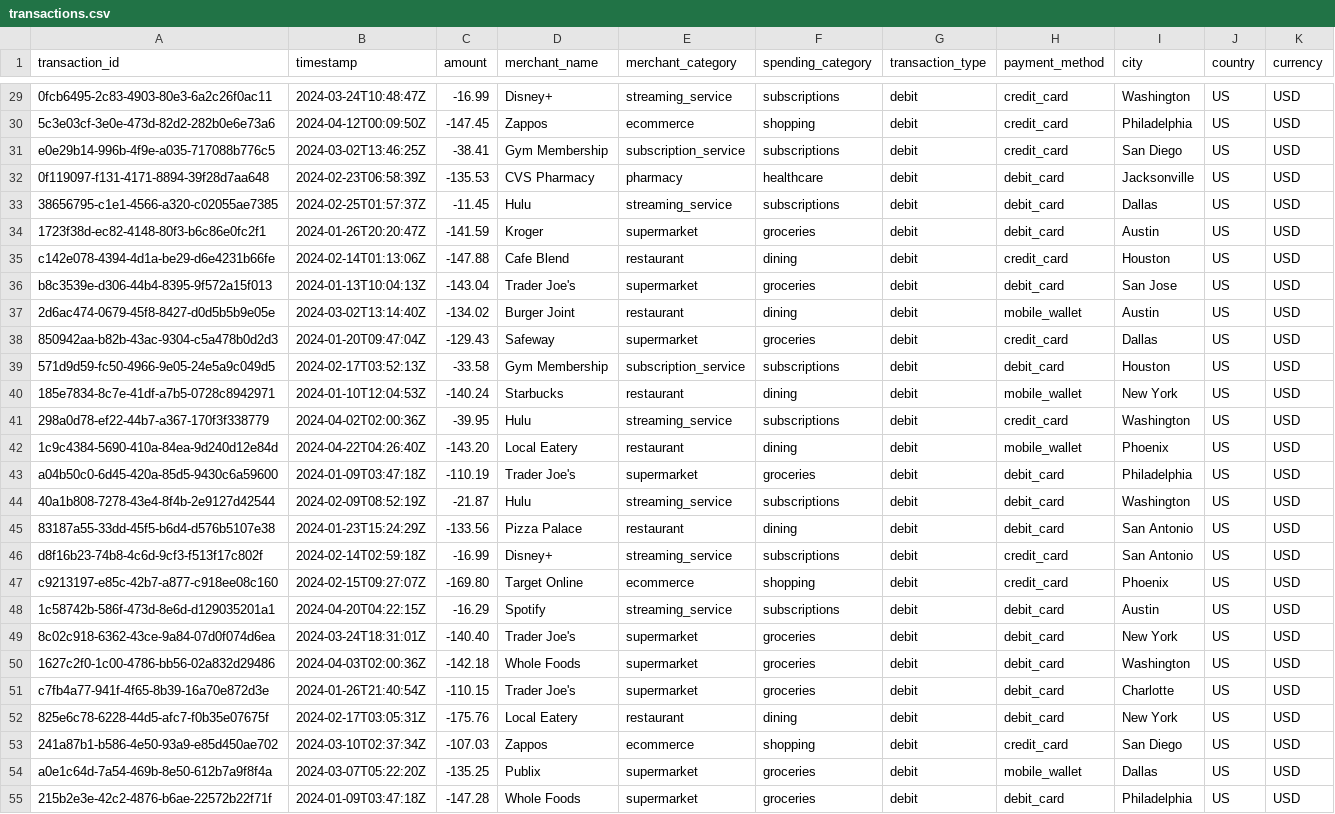
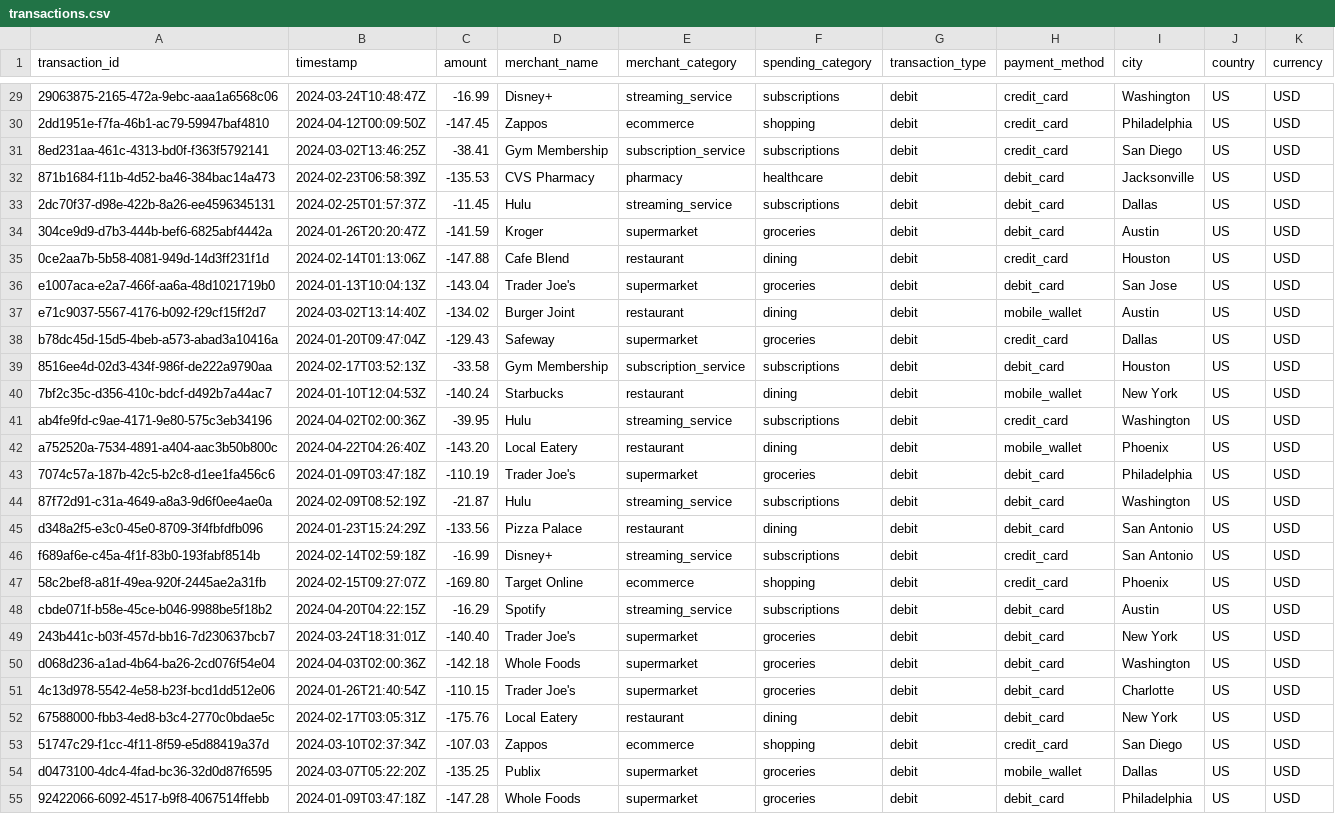
Before and after one commit to diyahasteer/alloyfinance-ai, a CSV file: backend/synthetic-data/output_data/transactions.csv, drawn as a sheet; only a part is shown, gaps mark what is left out; the diff covers the shown part only; the diff names each change by its address in the sheet, - before the commit and + after, or states it on an @@ line.

Commit message:
data pipeline: added transaction data + deduplicates

```diff
--- a/backend/synthetic-data/output_data/transactions.csv
+++ b/backend/synthetic-data/output_data/transactions.csv
-A29 (transaction_id): 0fcb6495-2c83-4903-80e3-6a2c26f0ac11
+A29 (transaction_id): 29063875-2165-472a-9ebc-aaa1a6568c06
-A30 (transaction_id): 5c3e03cf-3e0e-473d-82d2-282b0e6e73a6
+A30 (transaction_id): 2dd1951e-f7fa-46b1-ac79-59947baf4810
-A31 (transaction_id): e0e29b14-996b-4f9e-a035-717088b776c5
+A31 (transaction_id): 8ed231aa-461c-4313-bd0f-f363f5792141
-A32 (transaction_id): 0f119097-f131-4171-8894-39f28d7aa648
+A32 (transaction_id): 871b1684-f11b-4d52-ba46-384bac14a473
-A33 (transaction_id): 38656795-c1e1-4566-a320-c02055ae7385
+A33 (transaction_id): 2dc70f37-d98e-422b-8a26-ee4596345131
-A34 (transaction_id): 1723f38d-ec82-4148-80f3-b6c86e0fc2f1
+A34 (transaction_id): 304ce9d9-d7b3-444b-bef6-6825abf4442a
-A35 (transaction_id): c142e078-4394-4d1a-be29-d6e4231b66fe
+A35 (transaction_id): 0ce2aa7b-5b58-4081-949d-14d3ff231f1d
-A36 (transaction_id): b8c3539e-d306-44b4-8395-9f572a15f013
+A36 (transaction_id): e1007aca-e2a7-466f-aa6a-48d1021719b0
-A37 (transaction_id): 2d6ac474-0679-45f8-8427-d0d5b5b9e05e
+A37 (transaction_id): e71c9037-5567-4176-b092-f29cf15ff2d7
-A38 (transaction_id): 850942aa-b82b-43ac-9304-c5a478b0d2d3
+A38 (transaction_id): b78dc45d-15d5-4beb-a573-abad3a10416a
-A39 (transaction_id): 571d9d59-fc50-4966-9e05-24e5a9c049d5
+A39 (transaction_id): 8516ee4d-02d3-434f-986f-de222a9790aa
-A40 (transaction_id): 185e7834-8c7e-41df-a7b5-0728c8942971
+A40 (transaction_id): 7bf2c35c-d356-410c-bdcf-d492b7a44ac7
-A41 (transaction_id): 298a0d78-ef22-44b7-a367-170f3f338779
+A41 (transaction_id): ab4fe9fd-c9ae-4171-9e80-575c3eb34196
-A42 (transaction_id): 1c9c4384-5690-410a-84ea-9d240d12e84d
+A42 (transaction_id): a752520a-7534-4891-a404-aac3b50b800c
-A43 (transaction_id): a04b50c0-6d45-420a-85d5-9430c6a59600
+A43 (transaction_id): 7074c57a-187b-42c5-b2c8-d1ee1fa456c6
-A44 (transaction_id): 40a1b808-7278-43e4-8f4b-2e9127d42544
+A44 (transaction_id): 87f72d91-c31a-4649-a8a3-9d6f0ee4ae0a
-A45 (transaction_id): 83187a55-33dd-45f5-b6d4-d576b5107e38
+A45 (transaction_id): d348a2f5-e3c0-45e0-8709-3f4fbfdfb096
-A46 (transaction_id): d8f16b23-74b8-4c6d-9cf3-f513f17c802f
+A46 (transaction_id): f689af6e-c45a-4f1f-83b0-193fabf8514b
-A47 (transaction_id): c9213197-e85c-42b7-a877-c918ee08c160
+A47 (transaction_id): 58c2bef8-a81f-49ea-920f-2445ae2a31fb
-A48 (transaction_id): 1c58742b-586f-473d-8e6d-d129035201a1
+A48 (transaction_id): cbde071f-b58e-45ce-b046-9988be5f18b2
-A49 (transaction_id): 8c02c918-6362-43ce-9a84-07d0f074d6ea
+A49 (transaction_id): 243b441c-b03f-457d-bb16-7d230637bcb7
-A50 (transaction_id): 1627c2f0-1c00-4786-bb56-02a832d29486
+A50 (transaction_id): d068d236-a1ad-4b64-ba26-2cd076f54e04
-A51 (transaction_id): c7fb4a77-941f-4f65-8b39-16a70e872d3e
+A51 (transaction_id): 4c13d978-5542-4e58-b23f-bcd1dd512e06
-A52 (transaction_id): 825e6c78-6228-44d5-afc7-f0b35e07675f
+A52 (transaction_id): 67588000-fbb3-4ed8-b3c4-2770c0bdae5c
-A53 (transaction_id): 241a87b1-b586-4e50-93a9-e85d450ae702
+A53 (transaction_id): 51747c29-f1cc-4f11-8f59-e5d88419a37d
-A54 (transaction_id): a0e1c64d-7a54-469b-8e50-612b7a9f8f4a
+A54 (transaction_id): d0473100-4dc4-4fad-bc36-32d0d87f6595
-A55 (transaction_id): 215b2e3e-42c2-4876-b6ae-22572b22f71f
+A55 (transaction_id): 92422066-6092-4517-b9f8-4067514ffebb
```
Also changed, not shown: 99 edited cells elsewhere in this file, 2 other files.
